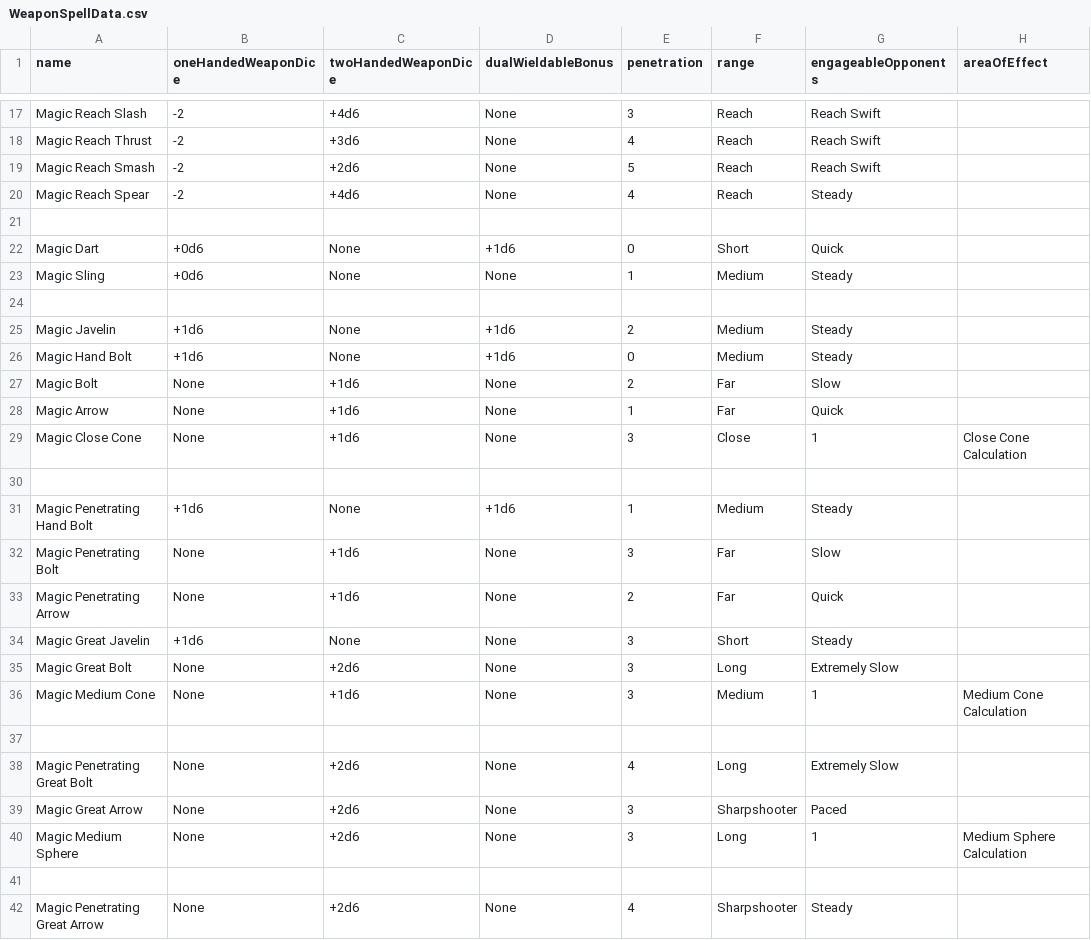
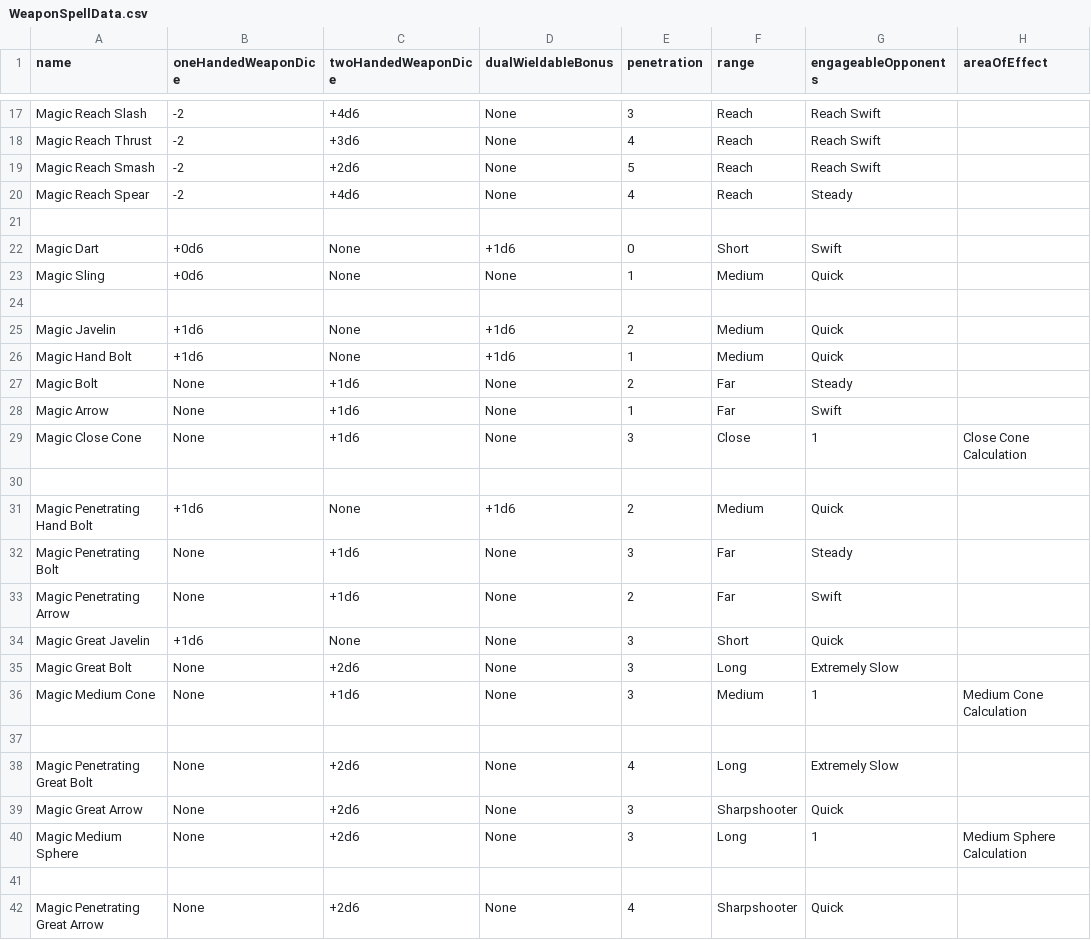
Before and after one commit to CogentRoleplayCommunity/FogentRoleplay, a CSV file: WeaponSpellData.csv, drawn as a sheet; only a part is shown, gaps mark what is left out; the diff names each change by its address in the sheet, - before the commit and + after, or states it on an @@ line.

Commit message:
Fixed Ranged Weapon SPells

```diff
--- a/WeaponSpellData.csv
+++ b/WeaponSpellData.csv
-G22 (engageableOpponents): Quick
+G22 (engageableOpponents): Swift
-G23 (engageableOpponents): Steady
+G23 (engageableOpponents): Quick
-G25:G26 (engageableOpponents): Steady
+G25:G26 (engageableOpponents): Quick
-E26 (penetration): 0
+E26 (penetration): 1
-G27 (engageableOpponents): Slow
+G27 (engageableOpponents): Steady
-G28 (engageableOpponents): Quick
+G28 (engageableOpponents): Swift
-E31 (penetration): 1
+E31 (penetration): 2
-G31 (engageableOpponents): Steady
+G31 (engageableOpponents): Quick
-G32 (engageableOpponents): Slow
+G32 (engageableOpponents): Steady
-G33 (engageableOpponents): Quick
+G33 (engageableOpponents): Swift
-G34 (engageableOpponents): Steady
+G34 (engageableOpponents): Quick
-G39 (engageableOpponents): Paced
+G39 (engageableOpponents): Quick
-G42 (engageableOpponents): Steady
+G42 (engageableOpponents): Quick
```
